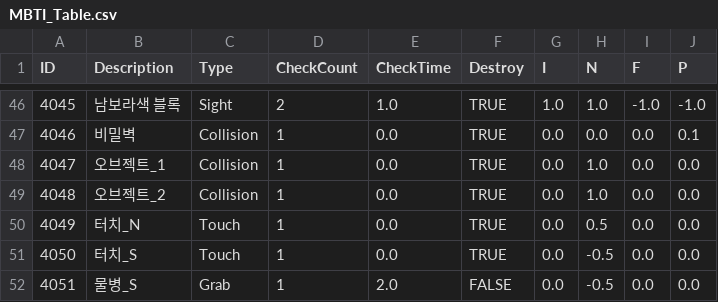
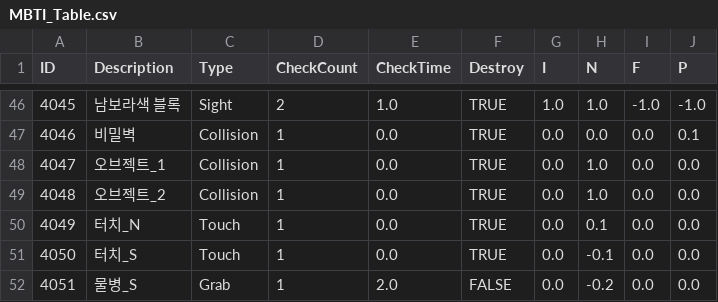
Before and after one commit to kupka05/Project_DR_KHT, a CSV file: Project_DR/Assets/Resources/MBTI_Table.csv, drawn as a sheet; only a part is shown, gaps mark what is left out.

```diff
--- a/Project_DR/Assets/Resources/MBTI_Table.csv
+++ b/Project_DR/Assets/Resources/MBTI_Table.csv
@@ -49,4 +49,4 @@ ID,Description,Type,CheckCount,CheckTime,Destroy,I,N,F,P
 4048,오브젝트_2,Collision,1,0.0,TRUE,0.0,1.0,0.0,0.0
-4049,터치_N,Touch,1,0.0,TRUE,0.0,0.5,0.0,0.0
-4050,터치_S,Touch,1,0.0,TRUE,0.0,-0.5,0.0,0.0
-4051,물병_S,Grab,1,2.0,FALSE,0.0,-0.5,0.0,0.0
+4049,터치_N,Touch,1,0.0,TRUE,0.0,0.1,0.0,0.0
+4050,터치_S,Touch,1,0.0,TRUE,0.0,-0.1,0.0,0.0
+4051,물병_S,Grab,1,2.0,FALSE,0.0,-0.2,0.0,0.0
```
Also changed, not shown: Project_DR/Assets/Resources/Monster_Table.csv, Project_DR/Assets/Resources/Quest_Reward_Table.csv, 11 other files.
